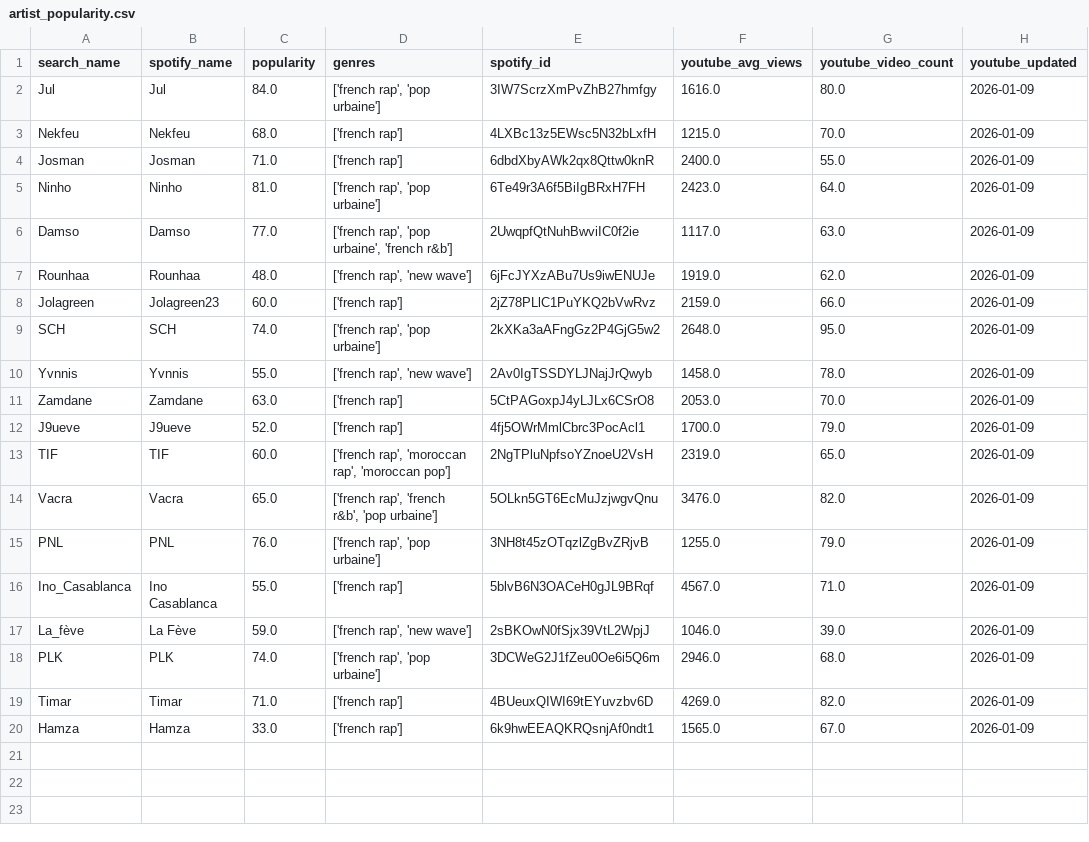
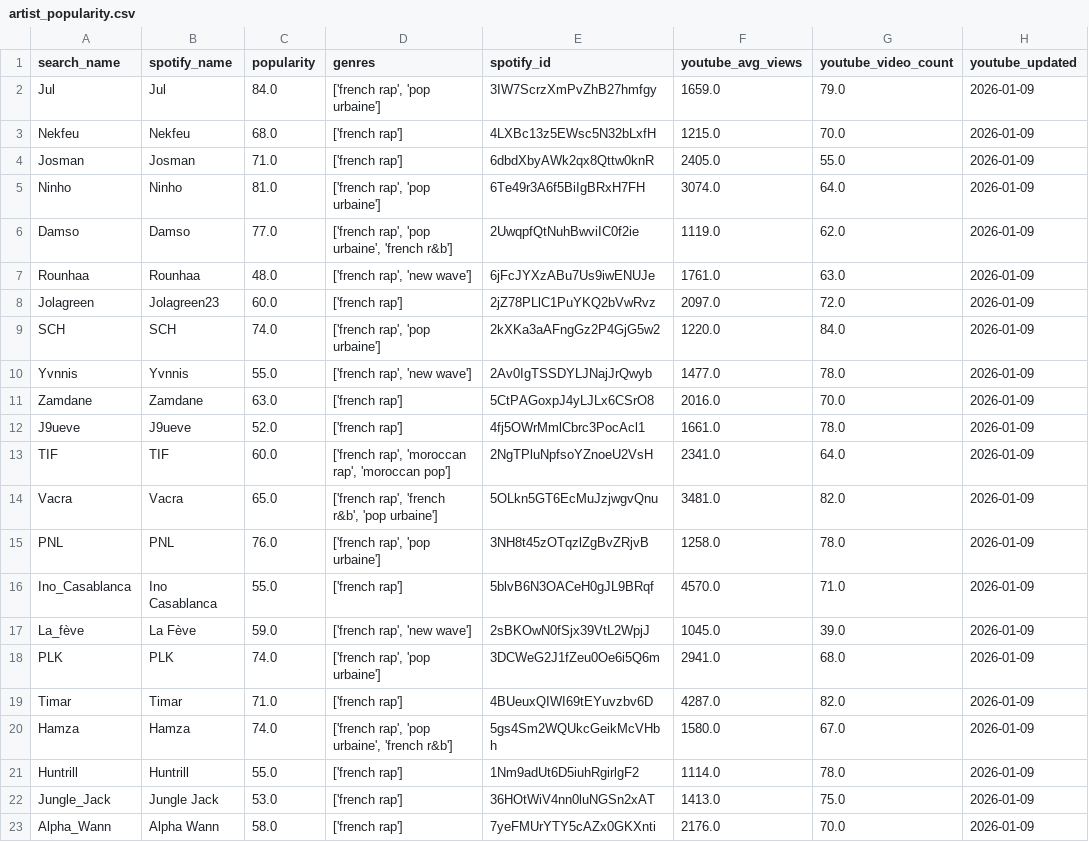
Before and after one commit to haurujenkins/type_beat_suggestions_ai, a CSV file: data/artist_popularity.csv, drawn as a sheet; only a part is shown; the diff covers the shown part only.

```diff
--- a/data/artist_popularity.csv
+++ b/data/artist_popularity.csv
@@ -1,20 +1,23 @@
 search_name,spotify_name,popularity,genres,spotify_id,youtube_avg_views,youtube_video_count,youtube_updated
-Jul,Jul,84.0,"['french rap', 'pop urbaine']",3IW7ScrzXmPvZhB27hmfgy,1616.0,80.0,2026-01-09
+Jul,Jul,84.0,"['french rap', 'pop urbaine']",3IW7ScrzXmPvZhB27hmfgy,1659.0,79.0,2026-01-09
 Nekfeu,Nekfeu,68.0,['french rap'],4LXBc13z5EWsc5N32bLxfH,1215.0,70.0,2026-01-09
-Josman,Josman,71.0,['french rap'],6dbdXbyAWk2qx8Qttw0knR,2400.0,55.0,2026-01-09
-Ninho,Ninho,81.0,"['french rap', 'pop urbaine']",6Te49r3A6f5BiIgBRxH7FH,2423.0,64.0,2026-01-09
-Damso,Damso,77.0,"['french rap', 'pop urbaine', 'french r&b']",2UwqpfQtNuhBwviIC0f2ie,1117.0,63.0,2026-01-09
-Rounhaa,Rounhaa,48.0,"['french rap', 'new wave']",6jFcJYXzABu7Us9iwENUJe,1919.0,62.0,2026-01-09
-Jolagreen,Jolagreen23,60.0,['french rap'],2jZ78PLlC1PuYKQ2bVwRvz,2159.0,66.0,2026-01-09
-SCH,SCH,74.0,"['french rap', 'pop urbaine']",2kXKa3aAFngGz2P4GjG5w2,2648.0,95.0,2026-01-09
-Yvnnis,Yvnnis,55.0,"['french rap', 'new wave']",2Av0IgTSSDYLJNajJrQwyb,1458.0,78.0,2026-01-09
-Zamdane,Zamdane,63.0,['french rap'],5CtPAGoxpJ4yLJLx6CSrO8,2053.0,70.0,2026-01-09
-J9ueve,J9ueve,52.0,['french rap'],4fj5OWrMmlCbrc3PocAcl1,1700.0,79.0,2026-01-09
-TIF,TIF,60.0,"['french rap', 'moroccan rap', 'moroccan pop']",2NgTPluNpfsoYZnoeU2VsH,2319.0,65.0,2026-01-09
-Vacra,Vacra,65.0,"['french rap', 'french r&b', 'pop urbaine']",5OLkn5GT6EcMuJzjwgvQnu,3476.0,82.0,2026-01-09
-PNL,PNL,76.0,"['french rap', 'pop urbaine']",3NH8t45zOTqzlZgBvZRjvB,1255.0,79.0,2026-01-09
-Ino_Casablanca,Ino Casablanca,55.0,['french rap'],5blvB6N3OACeH0gJL9BRqf,4567.0,71.0,2026-01-09
-La_fève,La Fève,59.0,"['french rap', 'new wave']",2sBKOwN0fSjx39VtL2WpjJ,1046.0,39.0,2026-01-09
-PLK,PLK,74.0,"['french rap', 'pop urbaine']",3DCWeG2J1fZeu0Oe6i5Q6m,2946.0,68.0,2026-01-09
-Timar,Timar,71.0,['french rap'],4BUeuxQIWI69tEYuvzbv6D,4269.0,82.0,2026-01-09
-Hamza,Hamza,33.0,['french rap'],6k9hwEEAQKRQsnjAf0ndt1,1565.0,67.0,2026-01-09
+Josman,Josman,71.0,['french rap'],6dbdXbyAWk2qx8Qttw0knR,2405.0,55.0,2026-01-09
+Ninho,Ninho,81.0,"['french rap', 'pop urbaine']",6Te49r3A6f5BiIgBRxH7FH,3074.0,64.0,2026-01-09
+Damso,Damso,77.0,"['french rap', 'pop urbaine', 'french r&b']",2UwqpfQtNuhBwviIC0f2ie,1119.0,62.0,2026-01-09
+Rounhaa,Rounhaa,48.0,"['french rap', 'new wave']",6jFcJYXzABu7Us9iwENUJe,1761.0,63.0,2026-01-09
+Jolagreen,Jolagreen23,60.0,['french rap'],2jZ78PLlC1PuYKQ2bVwRvz,2097.0,72.0,2026-01-09
+SCH,SCH,74.0,"['french rap', 'pop urbaine']",2kXKa3aAFngGz2P4GjG5w2,1220.0,84.0,2026-01-09
+Yvnnis,Yvnnis,55.0,"['french rap', 'new wave']",2Av0IgTSSDYLJNajJrQwyb,1477.0,78.0,2026-01-09
+Zamdane,Zamdane,63.0,['french rap'],5CtPAGoxpJ4yLJLx6CSrO8,2016.0,70.0,2026-01-09
+J9ueve,J9ueve,52.0,['french rap'],4fj5OWrMmlCbrc3PocAcl1,1661.0,78.0,2026-01-09
+TIF,TIF,60.0,"['french rap', 'moroccan rap', 'moroccan pop']",2NgTPluNpfsoYZnoeU2VsH,2341.0,64.0,2026-01-09
+Vacra,Vacra,65.0,"['french rap', 'french r&b', 'pop urbaine']",5OLkn5GT6EcMuJzjwgvQnu,3481.0,82.0,2026-01-09
+PNL,PNL,76.0,"['french rap', 'pop urbaine']",3NH8t45zOTqzlZgBvZRjvB,1258.0,78.0,2026-01-09
+Ino_Casablanca,Ino Casablanca,55.0,['french rap'],5blvB6N3OACeH0gJL9BRqf,4570.0,71.0,2026-01-09
+La_fève,La Fève,59.0,"['french rap', 'new wave']",2sBKOwN0fSjx39VtL2WpjJ,1045.0,39.0,2026-01-09
+PLK,PLK,74.0,"['french rap', 'pop urbaine']",3DCWeG2J1fZeu0Oe6i5Q6m,2941.0,68.0,2026-01-09
+Timar,Timar,71.0,['french rap'],4BUeuxQIWI69tEYuvzbv6D,4287.0,82.0,2026-01-09
+Hamza,Hamza,74.0,"['french rap', 'pop urbaine', 'french r&b']",5gs4Sm2WQUkcGeikMcVHbh,1580.0,67.0,2026-01-09
+Huntrill,Huntrill,55.0,['french rap'],1Nm9adUt6D5iuhRgirlgF2,1114.0,78.0,2026-01-09
+Jungle_Jack,Jungle Jack,53.0,['french rap'],36HOtWiV4nn0luNGSn2xAT,1413.0,75.0,2026-01-09
+Alpha_Wann,Alpha Wann,58.0,['french rap'],7yeFMUrYTY5cAZx0GKXnti,2176.0,70.0,2026-01-09
```
Also changed, not shown: 5 added rows elsewhere in this file, 8 other files.
